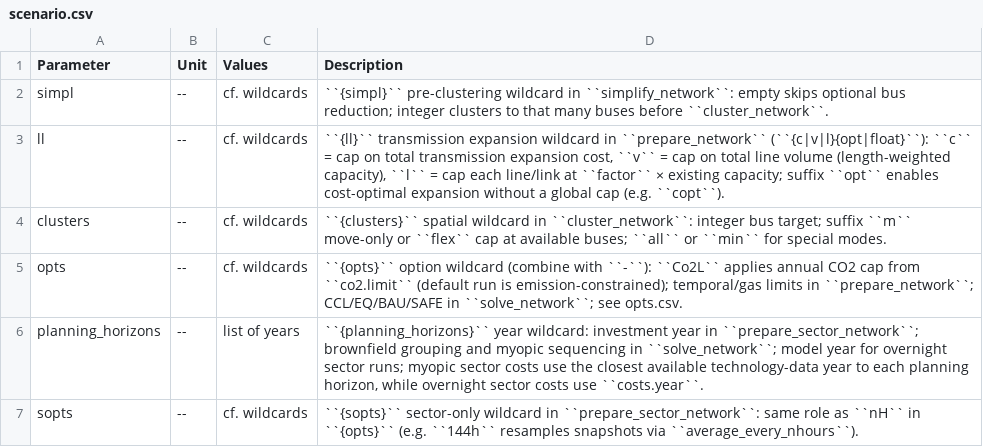
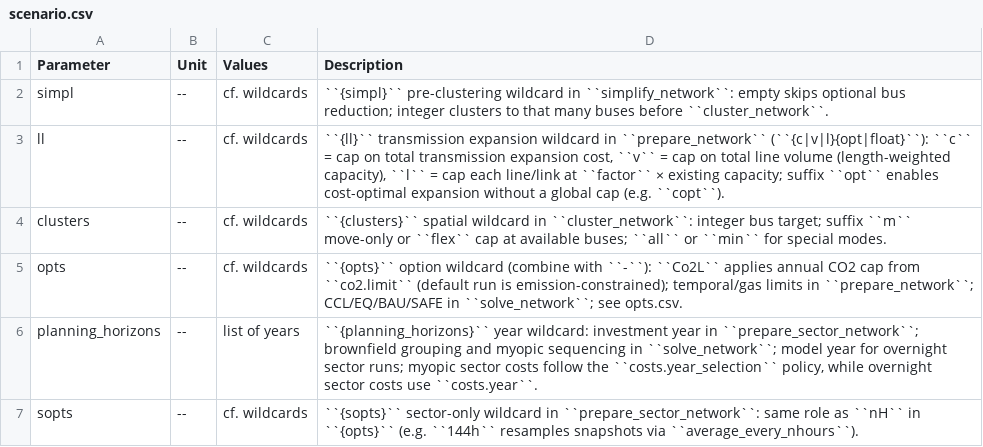
Before and after one commit to pypsa-meets-earth/pypsa-earth, a CSV file: doc/configtables/scenario.csv, drawn as a sheet.

Commit message:
Refactor sector cost year selection and preserve horizon-based outputs

```diff
--- a/doc/configtables/scenario.csv
+++ b/doc/configtables/scenario.csv
@@ -5,3 +5,3 @@ clusters,--,cf. wildcards,``{clusters}`` spatial wildcard in ``cluster_network``
 opts,--,cf. wildcards,"``{opts}`` option wildcard (combine with ``-``): ``Co2L`` applies annual CO2 cap from ``co2.limit`` (default run is emission-constrained); temporal/gas limits in ``prepare_network``; CCL/EQ/BAU/SAFE in ``solve_network``; see opts.csv."
-planning_horizons,--,list of years,"``{planning_horizons}`` year wildcard: investment year in ``prepare_sector_network``; brownfield grouping and myopic sequencing in ``solve_network``; model year for overnight sector runs; myopic sector costs use the closest available technology-data year to each planning horizon, while overnight sector costs use ``costs.year``."
+planning_horizons,--,list of years,"``{planning_horizons}`` year wildcard: investment year in ``prepare_sector_network``; brownfield grouping and myopic sequencing in ``solve_network``; model year for overnight sector runs; myopic sector costs follow the ``costs.year_selection`` policy, while overnight sector costs use ``costs.year``."
 sopts,--,cf. wildcards,``{sopts}`` sector-only wildcard in ``prepare_sector_network``: same role as ``nH`` in ``{opts}`` (e.g. ``144h`` resamples snapshots via ``average_every_nhours``).
```
Also changed, not shown: 4 other files.
